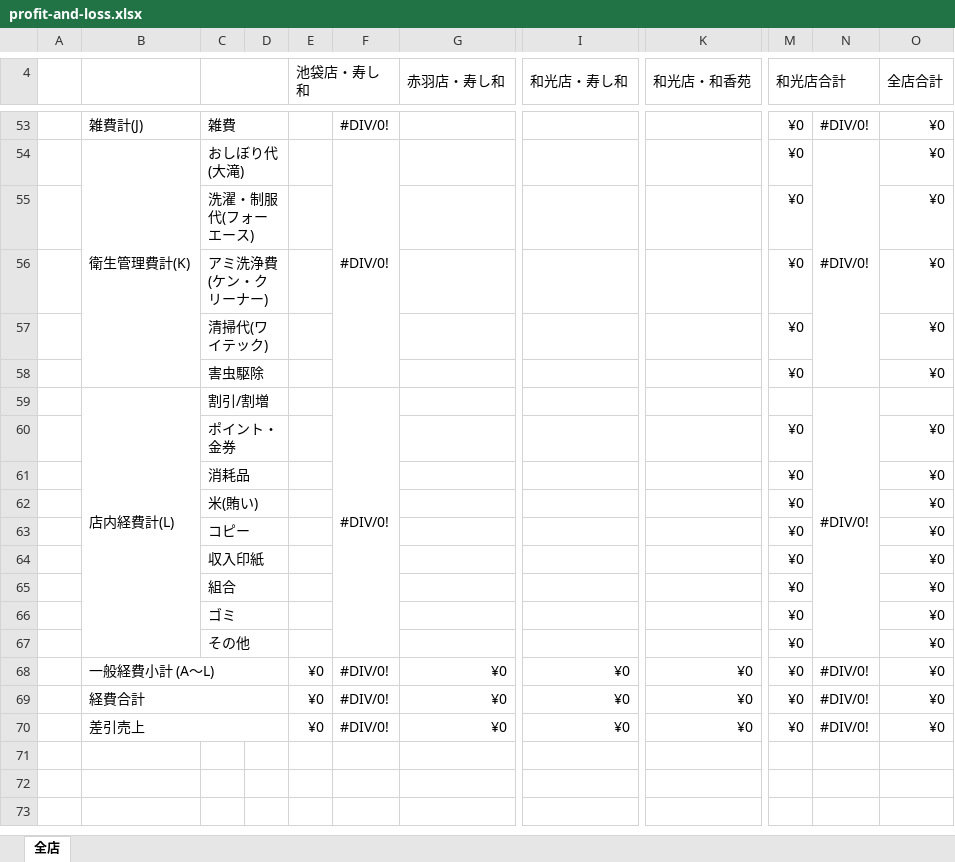
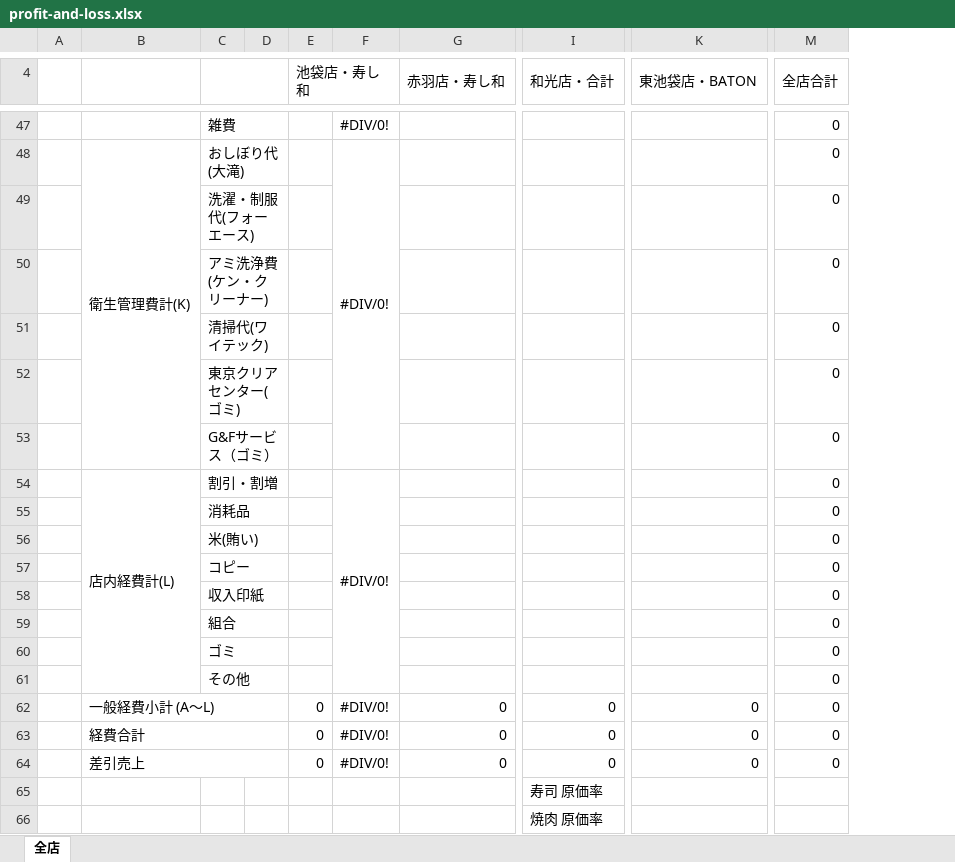
Before and after one commit to mark9211/sushikaz_3.0, an Excel workbook: app/webroot/excel/profit-and-loss.xlsx, sheet 全店, drawn as a sheet; only a part is shown, gaps mark what is left out; values as stored, in another font and other column widths than the file's, no cell formats; removed rows and columns are numbered as before the commit, all else as after; rows hold the shown columns only; the diff covers the shown part only; the diff names each change by its address in the sheet, - before the commit and + after, or states it on an @@ line.

```diff
--- a/app/webroot/excel/profit-and-loss.xlsx (sheet 全店)
+++ b/app/webroot/excel/profit-and-loss.xlsx (sheet 全店)
-column I (和光店・寿し和), rows 68-70: all ¥0
+column I (和光店・合計), rows 62-64: all 0
-column K (和光店・和香苑), rows 68-70: all ¥0
+column K (東池袋店・BATON), rows 62-64: all 0
-column M (和光店合計), rows 53-57: all ¥0; rows 61-70: all ¥0
-column N, rows 53-54: #DIV/0! | #DIV/0!; row 59: #DIV/0!; rows 68-70: all #DIV/0!
-B47: 雑費計(J)
+B47: (empty)
-M47:M51 (全店合計): ¥0
+M47:M51 (全店合計): 0
-row 58:  |  | 害虫駆除 |  |  |  |  |  |  | ¥0 |  | ¥0
+row 52:  |  | 東京クリアセンター(ゴミ) |  |  |  |  |  |  | 0
+row 53:  |  | G&Fサービス（ゴミ） |  |  |  |  |  |  | 0
-C54: 割引/割増
+C54: 割引・割増
-M54 (全店合計): (empty)
+M54 (全店合計): 0
-row 60:  |  | ポイント・金券 |  |  |  |  |  |  | ¥0 |  | ¥0
-M55:M64 (全店合計): ¥0
+M55:M64 (全店合計): 0
-E62:E64 (池袋店・寿し和): ¥0
+E62:E64 (池袋店・寿し和): 0
-G62:G64 (赤羽店・寿し和): ¥0
+G62:G64 (赤羽店・寿し和): 0
+row 65:  |  |  |  |  |  |  | 寿司 原価率
+row 66:  |  |  |  |  |  |  | 焼肉 原価率
```
Also changed, not shown: 5 added rows, 11 removed rows, 57 edited cells and merged cells elsewhere in this sheet, cell formats, formulas that keep their value, 3 other files.
